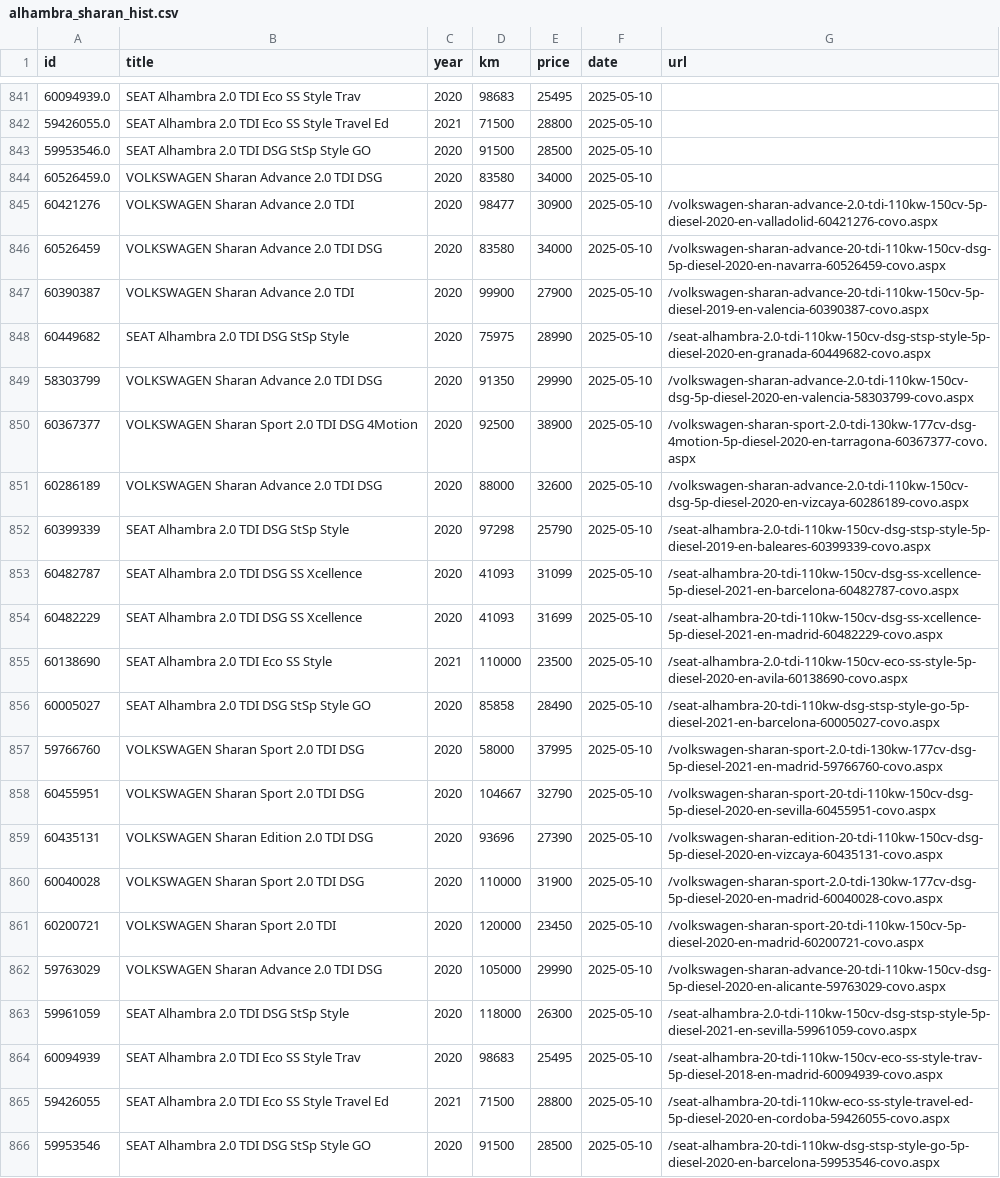
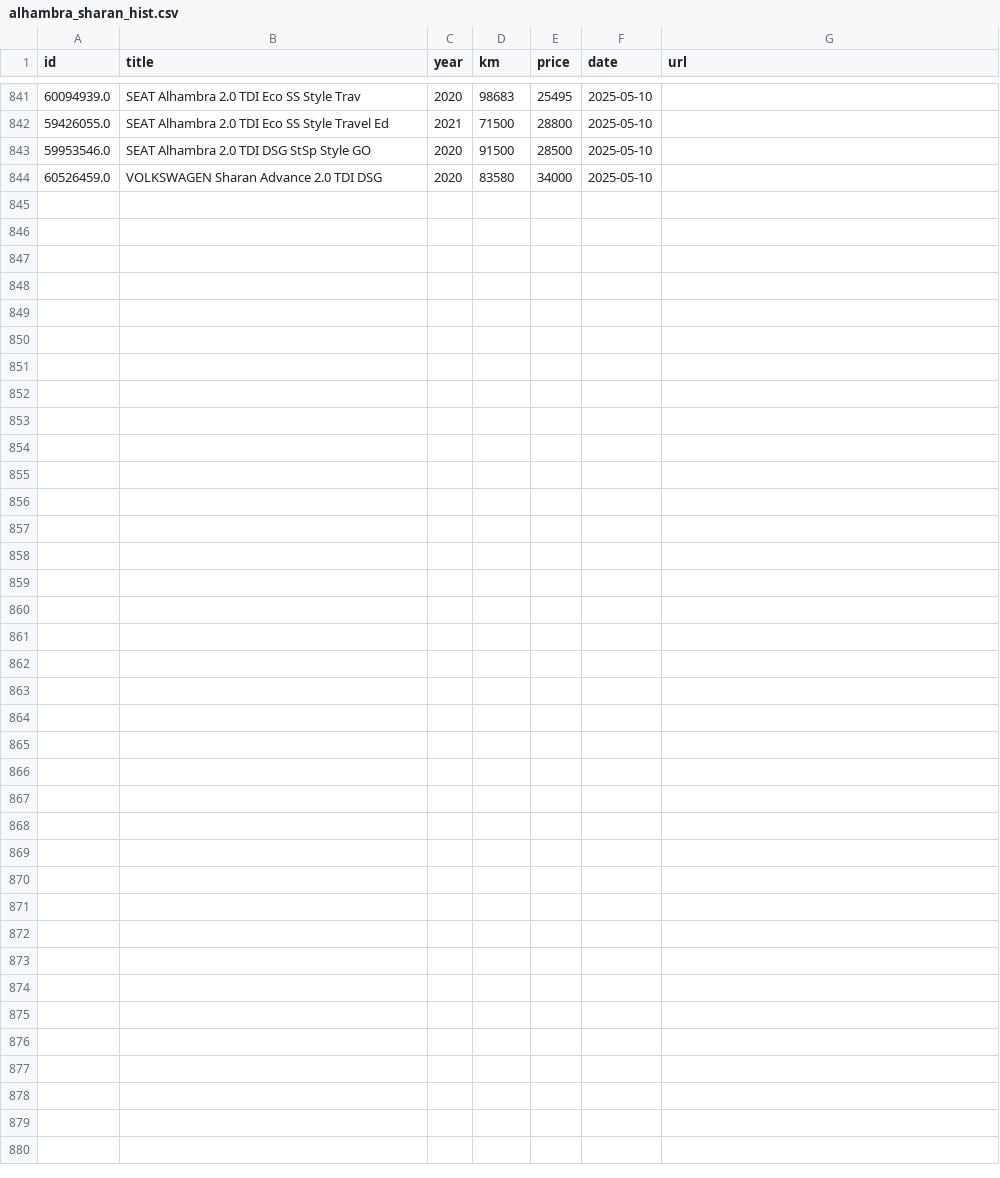
Before and after one commit to Quejicus/coches, a CSV file: data/alhambra_sharan_hist.csv, drawn as a sheet; only a part is shown, gaps mark what is left out; the diff names each change by its address in the sheet, - before the commit and + after, or states it on an @@ line.

Commit message:
Update alhambra_sharan_hist.csv

```diff
--- a/data/alhambra_sharan_hist.csv
+++ b/data/alhambra_sharan_hist.csv
-row 845: 60421276 | VOLKSWAGEN Sharan Advance 2.0 TDI | 2020 | 98477 | 30900 | 2025-05-10 | /volkswagen-sharan-advance-2.0-tdi-110kw-150cv-5p-diesel-2020-en-valladolid-60421276-covo.aspx
-row 846: 60526459 | VOLKSWAGEN Sharan Advance 2.0 TDI DSG | 2020 | 83580 | 34000 | 2025-05-10 | /volkswagen-sharan-advance-20-tdi-110kw-150cv-dsg-5p-diesel-2020-en-navarra-60526459-covo.aspx
-row 847: 60390387 | VOLKSWAGEN Sharan Advance 2.0 TDI | 2020 | 99900 | 27900 | 2025-05-10 | /volkswagen-sharan-advance-20-tdi-110kw-150cv-5p-diesel-2019-en-valencia-60390387-covo.aspx
-row 848: 60449682 | SEAT Alhambra 2.0 TDI DSG StSp Style | 2020 | 75975 | 28990 | 2025-05-10 | /seat-alhambra-2.0-tdi-110kw-150cv-dsg-stsp-style-5p-diesel-2020-en-granada-60449682-covo.aspx
-row 849: 58303799 | VOLKSWAGEN Sharan Advance 2.0 TDI DSG | 2020 | 91350 | 29990 | 2025-05-10 | /volkswagen-sharan-advance-2.0-tdi-110kw-150cv-dsg-5p-diesel-2020-en-valencia-58303799-covo.aspx
-row 850: 60367377 | VOLKSWAGEN Sharan Sport 2.0 TDI DSG 4Motion | 2020 | 92500 | 38900 | 2025-05-10 | /volkswagen-sharan-sport-2.0-tdi-130kw-177cv-dsg-4motion-5p-diesel-2020-en-tarragona-60367377-covo.aspx
-row 851: 60286189 | VOLKSWAGEN Sharan Advance 2.0 TDI DSG | 2020 | 88000 | 32600 | 2025-05-10 | /volkswagen-sharan-advance-2.0-tdi-110kw-150cv-dsg-5p-diesel-2020-en-vizcaya-60286189-covo.aspx
-row 852: 60399339 | SEAT Alhambra 2.0 TDI DSG StSp Style | 2020 | 97298 | 25790 | 2025-05-10 | /seat-alhambra-2.0-tdi-110kw-150cv-dsg-stsp-style-5p-diesel-2019-en-baleares-60399339-covo.aspx
-row 853: 60482787 | SEAT Alhambra 2.0 TDI DSG SS Xcellence | 2020 | 41093 | 31099 | 2025-05-10 | /seat-alhambra-20-tdi-110kw-150cv-dsg-ss-xcellence-5p-diesel-2021-en-barcelona-60482787-covo.aspx
-row 854: 60482229 | SEAT Alhambra 2.0 TDI DSG SS Xcellence | 2020 | 41093 | 31699 | 2025-05-10 | /seat-alhambra-20-tdi-110kw-150cv-dsg-ss-xcellence-5p-diesel-2021-en-madrid-60482229-covo.aspx
-row 855: 60138690 | SEAT Alhambra 2.0 TDI Eco SS Style | 2021 | 110000 | 23500 | 2025-05-10 | /seat-alhambra-2.0-tdi-110kw-150cv-eco-ss-style-5p-diesel-2020-en-avila-60138690-covo.aspx
-row 856: 60005027 | SEAT Alhambra 2.0 TDI DSG StSp Style GO | 2020 | 85858 | 28490 | 2025-05-10 | /seat-alhambra-20-tdi-110kw-dsg-stsp-style-go-5p-diesel-2021-en-barcelona-60005027-covo.aspx
-row 857: 59766760 | VOLKSWAGEN Sharan Sport 2.0 TDI DSG | 2020 | 58000 | 37995 | 2025-05-10 | /volkswagen-sharan-sport-2.0-tdi-130kw-177cv-dsg-5p-diesel-2021-en-madrid-59766760-covo.aspx
-row 858: 60455951 | VOLKSWAGEN Sharan Sport 2.0 TDI DSG | 2020 | 104667 | 32790 | 2025-05-10 | /volkswagen-sharan-sport-20-tdi-110kw-150cv-dsg-5p-diesel-2020-en-sevilla-60455951-covo.aspx
-row 859: 60435131 | VOLKSWAGEN Sharan Edition 2.0 TDI DSG | 2020 | 93696 | 27390 | 2025-05-10 | /volkswagen-sharan-edition-20-tdi-110kw-150cv-dsg-5p-diesel-2020-en-vizcaya-60435131-covo.aspx
-row 860: 60040028 | VOLKSWAGEN Sharan Sport 2.0 TDI DSG | 2020 | 110000 | 31900 | 2025-05-10 | /volkswagen-sharan-sport-2.0-tdi-130kw-177cv-dsg-5p-diesel-2020-en-madrid-60040028-covo.aspx
-row 861: 60200721 | VOLKSWAGEN Sharan Sport 2.0 TDI | 2020 | 120000 | 23450 | 2025-05-10 | /volkswagen-sharan-sport-20-tdi-110kw-150cv-5p-diesel-2020-en-madrid-60200721-covo.aspx
-row 862: 59763029 | VOLKSWAGEN Sharan Advance 2.0 TDI DSG | 2020 | 105000 | 29990 | 2025-05-10 | /volkswagen-sharan-advance-20-tdi-110kw-150cv-dsg-5p-diesel-2020-en-alicante-59763029-covo.aspx
-row 863: 59961059 | SEAT Alhambra 2.0 TDI DSG StSp Style | 2020 | 118000 | 26300 | 2025-05-10 | /seat-alhambra-2.0-tdi-110kw-150cv-dsg-stsp-style-5p-diesel-2021-en-sevilla-59961059-covo.aspx
-row 864: 60094939 | SEAT Alhambra 2.0 TDI Eco SS Style Trav | 2020 | 98683 | 25495 | 2025-05-10 | /seat-alhambra-20-tdi-110kw-150cv-eco-ss-style-trav-5p-diesel-2018-en-madrid-60094939-covo.aspx
-row 865: 59426055 | SEAT Alhambra 2.0 TDI Eco SS Style Travel Ed | 2021 | 71500 | 28800 | 2025-05-10 | /seat-alhambra-20-tdi-110kw-eco-ss-style-travel-ed-5p-diesel-2020-en-cordoba-59426055-covo.aspx
-row 866: 59953546 | SEAT Alhambra 2.0 TDI DSG StSp Style GO | 2020 | 91500 | 28500 | 2025-05-10 | /seat-alhambra-20-tdi-110kw-dsg-stsp-style-go-5p-diesel-2020-en-barcelona-59953546-covo.aspx
```
